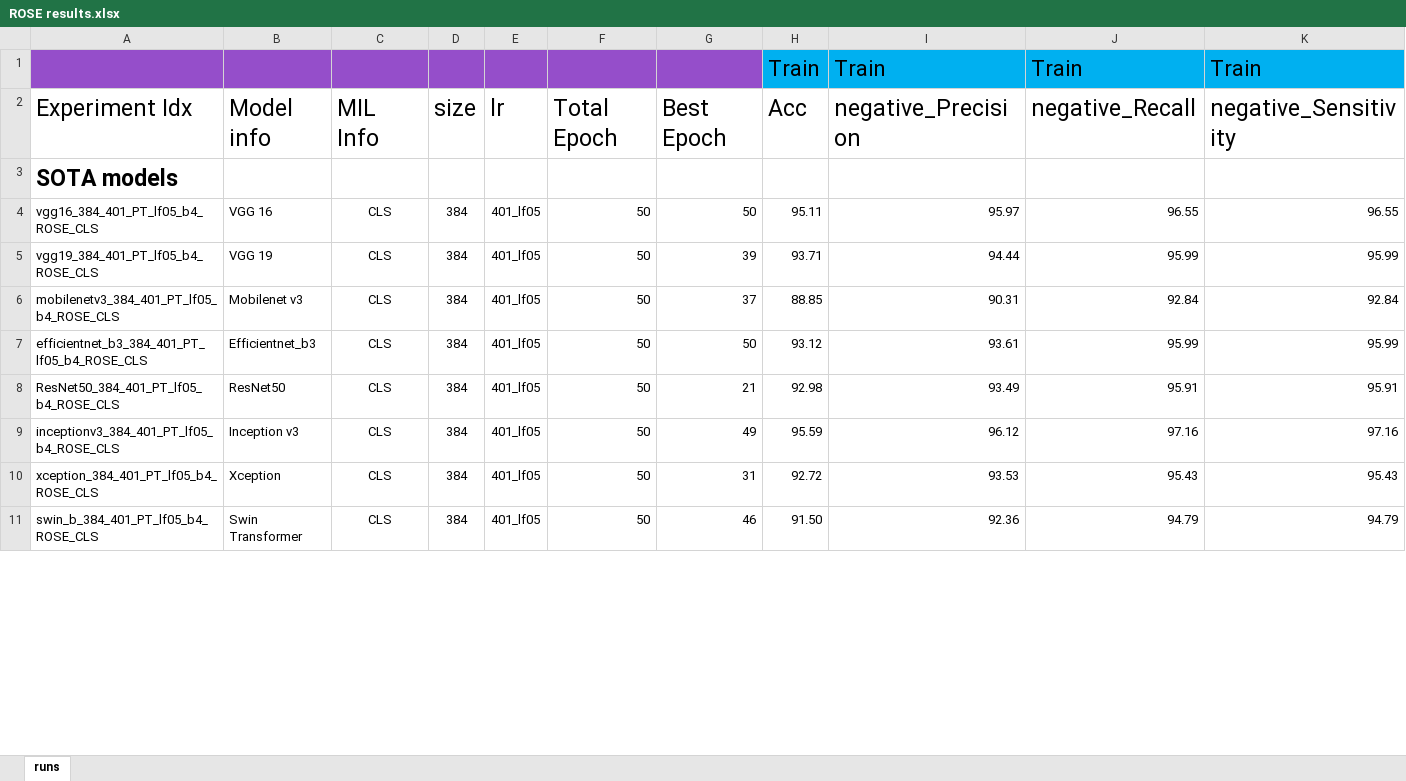
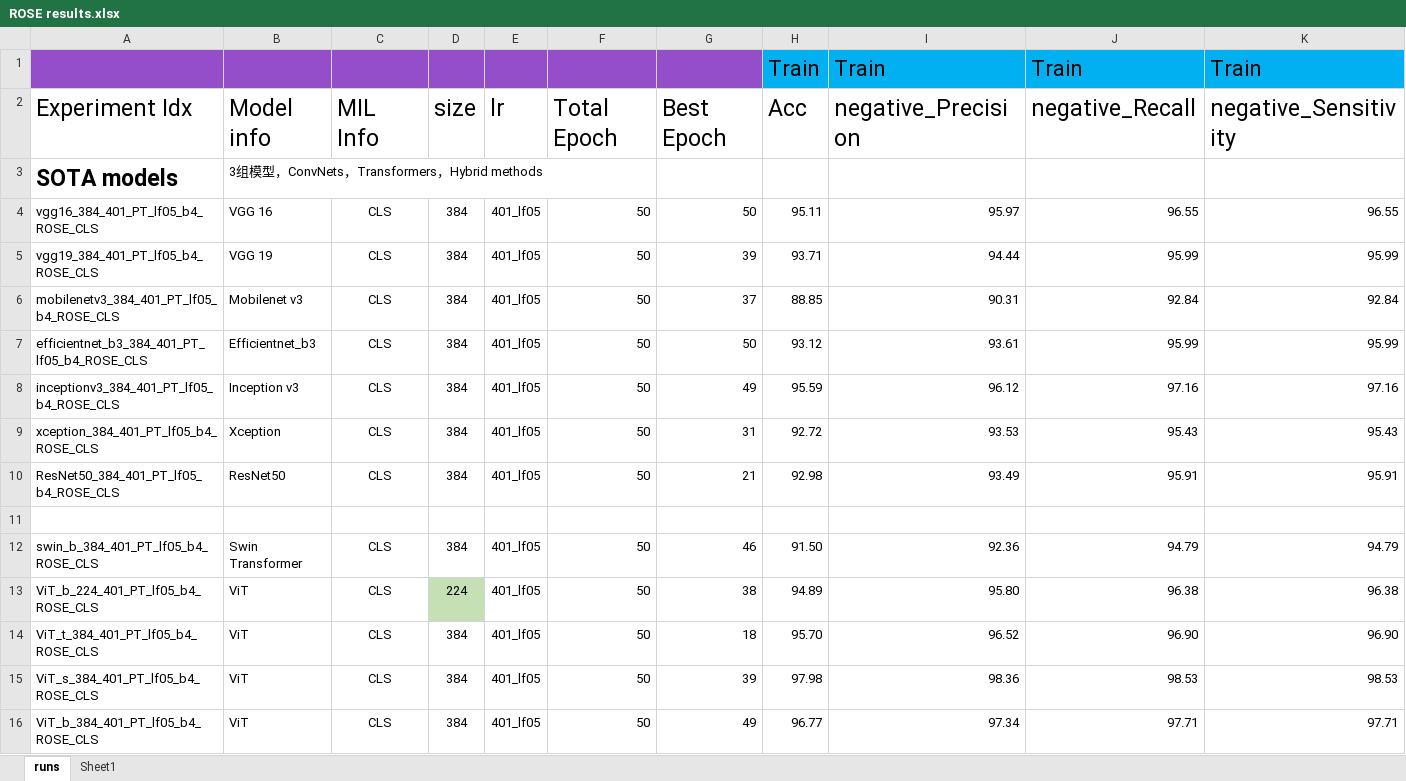
Before and after one commit to sagizty/MIL-SI, an Excel workbook: Archive/ROSE results.xlsx, sheet runs, drawn as a sheet; only a part is shown; values as stored, in another font and other column widths than the file's, no borders; rows hold the shown columns only; the diff covers the shown part only; the diff names each change by its address in the sheet, - before the commit and + after, or states it on an @@ line.

Commit message:
Add files via upload

```diff
--- a/Archive/ROSE results.xlsx (sheet runs)
+++ b/Archive/ROSE results.xlsx (sheet runs)
+sheet tab: Sheet1
-B3: (empty)
+B3: 3组模型，ConvNets，Transformers，Hybrid methods
@@ row 8 moved to row 10: ResNet50_384_401_PT_lf05_b4_ROSE_CLS @@
+row 11: (empty)
+row 13: ViT_b_224_401_PT_lf05_b4_ROSE_CLS | ViT | CLS | 224 | 401_lf05 | 50 | 38 | 94.89 | 95.80 | 96.38 | 96.38
+row 14: ViT_t_384_401_PT_lf05_b4_ROSE_CLS | ViT | CLS | 384 | 401_lf05 | 50 | 18 | 95.70 | 96.52 | 96.90 | 96.90
+row 15: ViT_s_384_401_PT_lf05_b4_ROSE_CLS | ViT | CLS | 384 | 401_lf05 | 50 | 39 | 97.98 | 98.36 | 98.53 | 98.53
+row 16: ViT_b_384_401_PT_lf05_b4_ROSE_CLS | ViT | CLS | 384 | 401_lf05 | 50 | 49 | 96.77 | 97.34 | 97.71 | 97.71
```
Also changed, not shown: 27 added rows, 5 removed rows, 5 moved rows, 51 edited cells and cell formats elsewhere in this sheet.
